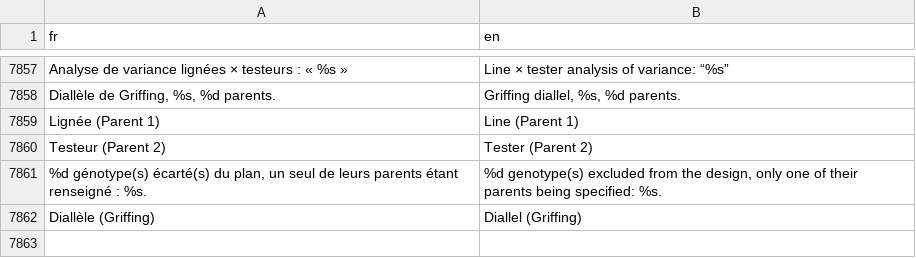
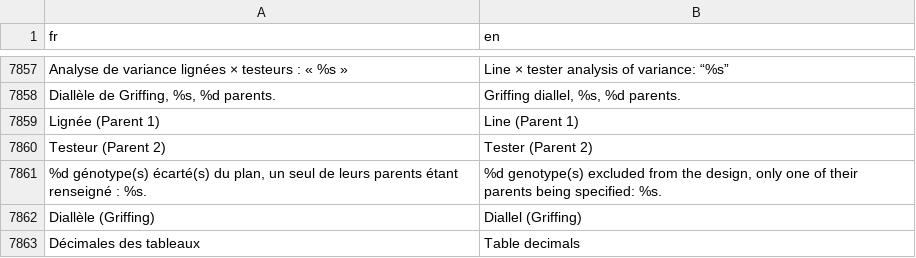
Before and after one commit to houphouet/hstat, a CSV file: inst/app/i18n/fr-en.csv, drawn as a sheet; only a part is shown, gaps mark what is left out; the diff names each change by its address in the sheet, - before the commit and + after, or states it on an @@ line.

```diff
--- a/inst/app/i18n/fr-en.csv
+++ b/inst/app/i18n/fr-en.csv
+row 7863: Décimales des tableaux | Table decimals
```
Also changed, not shown: 5 other files.
